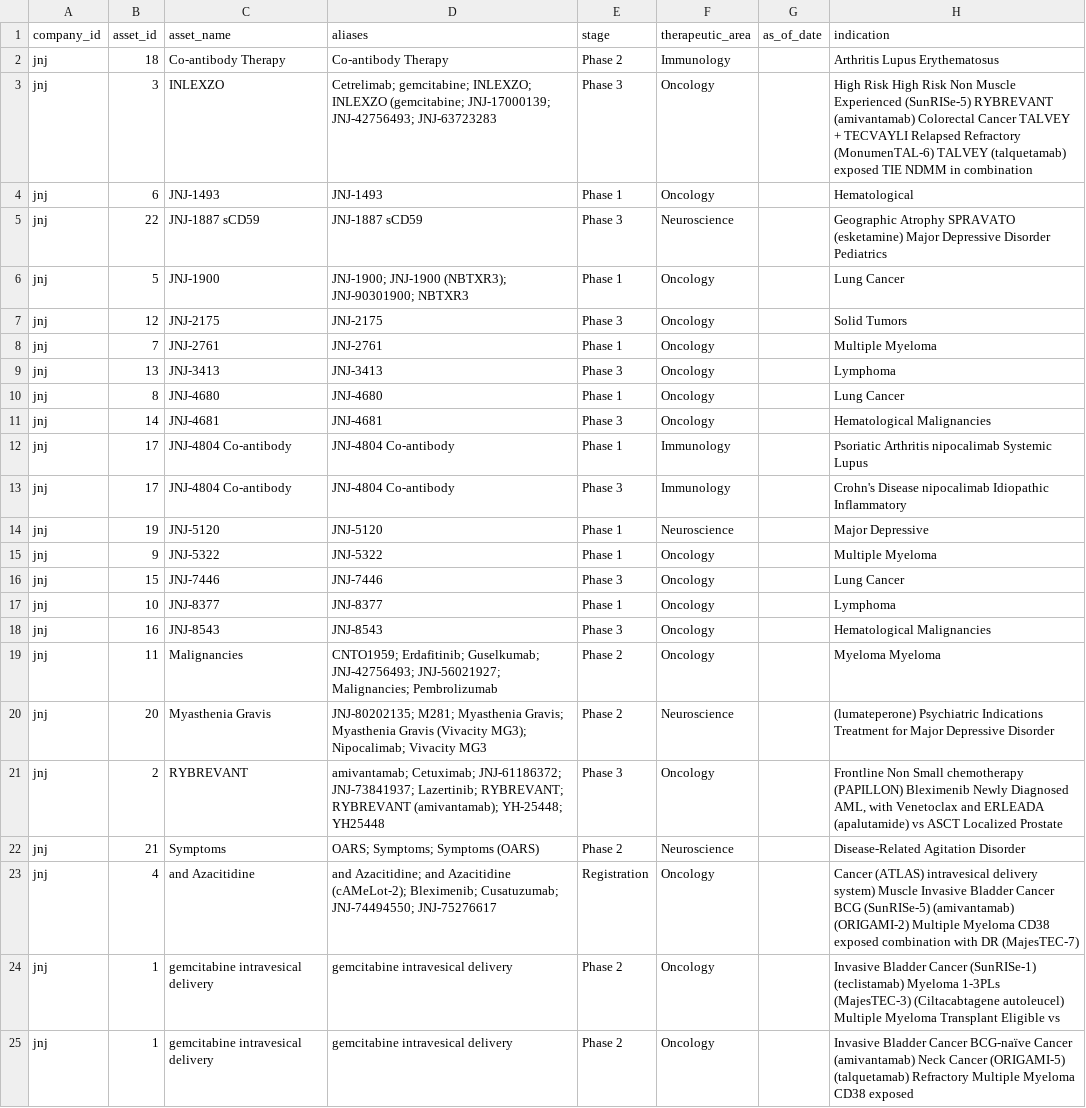
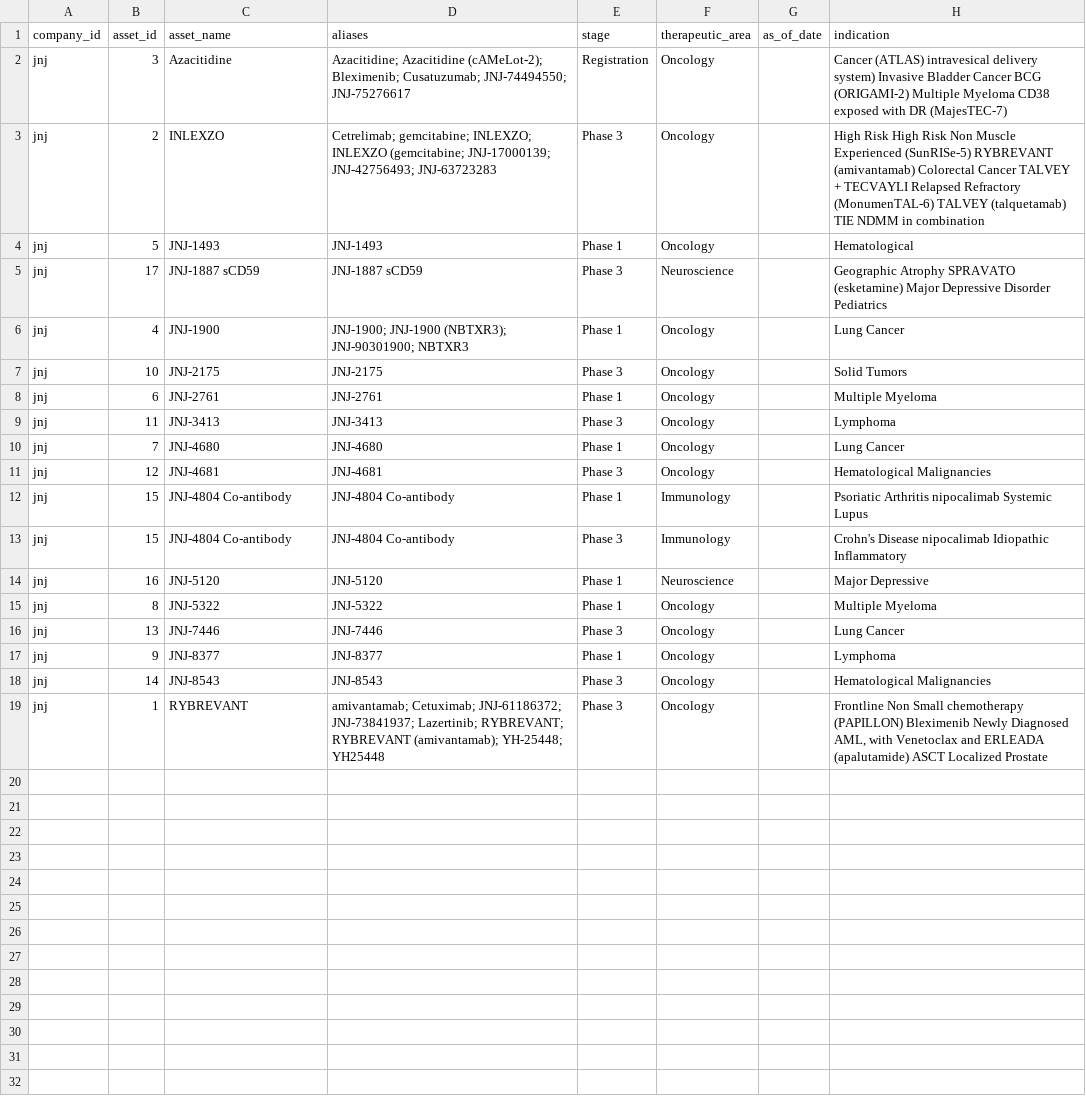
Before and after one commit to ThorfinnThor/pharma-intel, a CSV file: exports/jnj_assets.csv, drawn as a sheet; removed rows and columns are numbered as before the commit, all else as after; the diff names each change by its address in the sheet, - before the commit and + after, or states it on an @@ line.

```diff
--- a/exports/jnj_assets.csv
+++ b/exports/jnj_assets.csv
-row 2: jnj | 18 | Co-antibody Therapy | Co-antibody Therapy | Phase 2 | Immunology |  | Arthritis Lupus Erythematosus
+row 2: jnj | 3 | Azacitidine | Azacitidine; Azacitidine (cAMeLot-2); Bleximenib; Cusatuzumab; JNJ-74494550; JNJ-75276617 | Registration | Oncology |  | Cancer (ATLAS) intravesical delivery system) Invasive Bladder Cancer BCG (ORIGAMI-2) Multiple Myeloma CD38 exposed with DR (MajesTEC-7)
-B3 (asset_id): 3
+B3 (asset_id): 2
-H3 (indication): …TALVEY (talquetamab) exposed TIE NDMM…
+H3 (indication): …TALVEY (talquetamab) TIE NDMM…
-B4 (asset_id): 6
+B4 (asset_id): 5
-B5 (asset_id): 22
+B5 (asset_id): 17
-B6 (asset_id): 5
+B6 (asset_id): 4
-B7 (asset_id): 12
+B7 (asset_id): 10
-B8 (asset_id): 7
+B8 (asset_id): 6
-B9 (asset_id): 13
+B9 (asset_id): 11
-B10 (asset_id): 8
+B10 (asset_id): 7
-B11 (asset_id): 14
+B11 (asset_id): 12
-B12:B13 (asset_id): 17
+B12:B13 (asset_id): 15
-B14 (asset_id): 19
+B14 (asset_id): 16
-B15 (asset_id): 9
+B15 (asset_id): 8
-B16 (asset_id): 15
+B16 (asset_id): 13
-B17 (asset_id): 10
+B17 (asset_id): 9
-B18 (asset_id): 16
+B18 (asset_id): 14
-row 19: jnj | 11 | Malignancies | CNTO1959; Erdafitinib; Guselkumab; JNJ-42756493; JNJ-56021927; Malignancies; Pembrolizumab | Phase 2 | Oncology |  | Myeloma Myeloma
-row 20: jnj | 20 | Myasthenia Gravis | JNJ-80202135; M281; Myasthenia Gravis; Myasthenia Gravis (Vivacity MG3); Nipocalimab; Vivacity MG3 | Phase 2 | Neuroscience |  | (lumateperone) Psychiatric Indications Treatment for Major Depressive Disorder
-B19 (asset_id): 2
+B19 (asset_id): 1
-H19 (indication): …ERLEADA (apalutamide) vs ASCT Localized…
+H19 (indication): …ERLEADA (apalutamide) ASCT Localized…
-row 22: jnj | 21 | Symptoms | OARS; Symptoms; Symptoms (OARS) | Phase 2 | Neuroscience |  | Disease-Related Agitation Disorder
-row 23: jnj | 4 | and Azacitidine | and Azacitidine; and Azacitidine (cAMeLot-2); Bleximenib; Cusatuzumab; JNJ-74494550; JNJ-75276617 | Registration | Oncology |  | Cancer (ATLAS) intravesical delivery system) Muscle Invasive Bladder Cancer BCG (SunRISe-5) (amivantamab) (ORIGAMI-2) Multiple Myeloma CD38 exposed combination with DR (MajesTEC-7)
-row 24: jnj | 1 | gemcitabine intravesical delivery | gemcitabine intravesical delivery | Phase 2 | Oncology |  | Invasive Bladder Cancer (SunRISe-1) (teclistamab) Myeloma 1-3PLs (MajesTEC-3) (Ciltacabtagene autoleucel) Multiple Myeloma Transplant Eligible vs
-row 25: jnj | 1 | gemcitabine intravesical delivery | gemcitabine intravesical delivery | Phase 2 | Oncology |  | Invasive Bladder Cancer BCG-naïve Cancer (amivantamab) Neck Cancer (ORIGAMI-5) (talquetamab) Refractory Multiple Myeloma CD38 exposed
```
Also changed, not shown: exports/immatics_assets.csv, exports/immatics_changes.csv, 13 other files.
